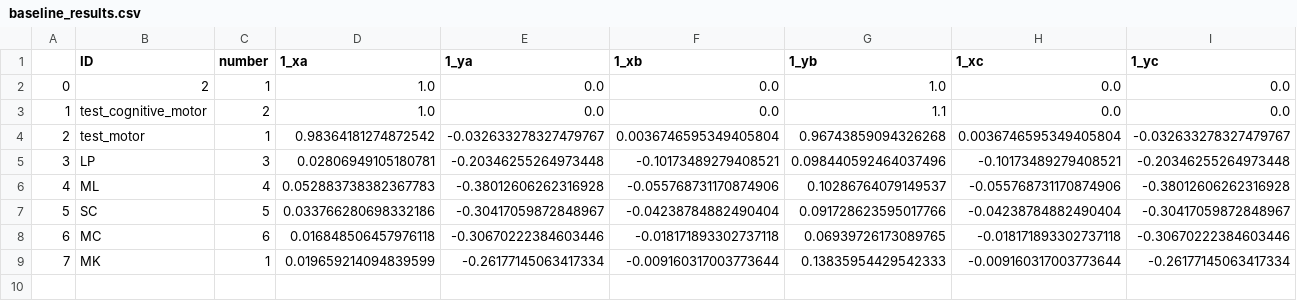
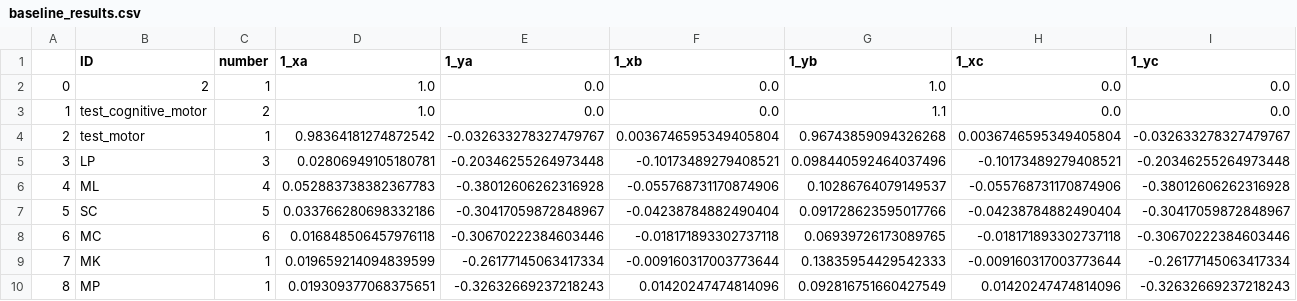
Before and after one commit to BrainTech/openbci, a CSV file: exps/ventures/data/baseline_results.csv, drawn as a sheet; only a part is shown; rows hold the shown columns only; the diff names each change by its address in the sheet, - before the commit and + after, or states it on an @@ line.

Commit message:
add session data : MP session 1

```diff
--- a/exps/ventures/data/baseline_results.csv
+++ b/exps/ventures/data/baseline_results.csv
+row 10: 8 | MP | 1 | 0.019309377068375651 | -0.32632669237218243 | 0.01420247474814096 | 0.092816751660427549 | 0.01420247474814096 | -0.32632669237218243
```
Also changed, not shown: exps/ventures/data/calibration_results.csv, exps/ventures/data/calibration_results_2.csv, 1 other file.
